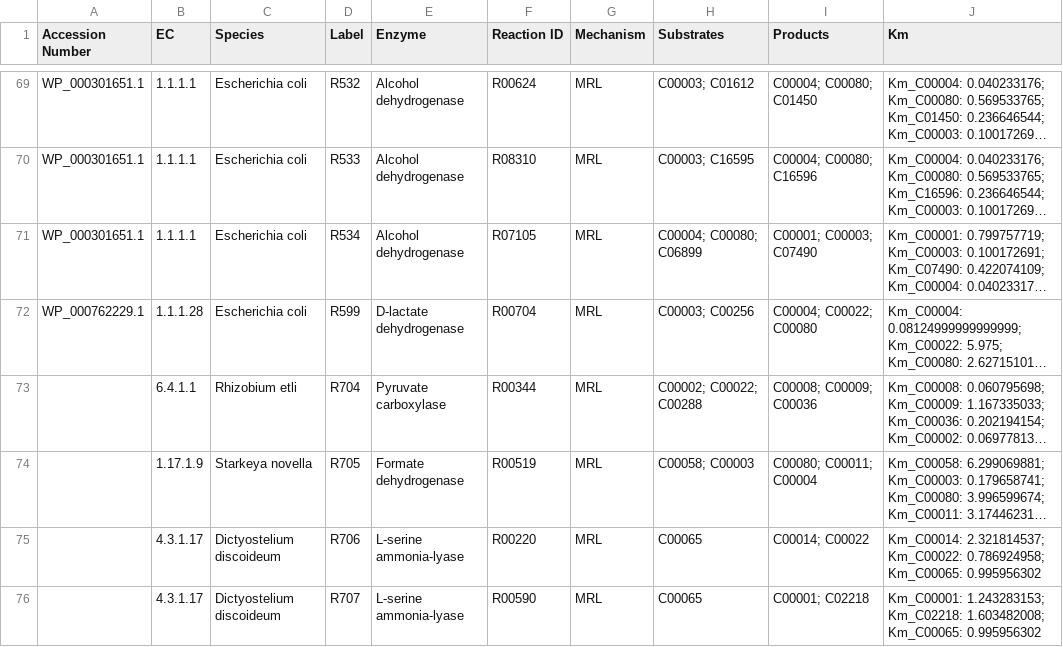
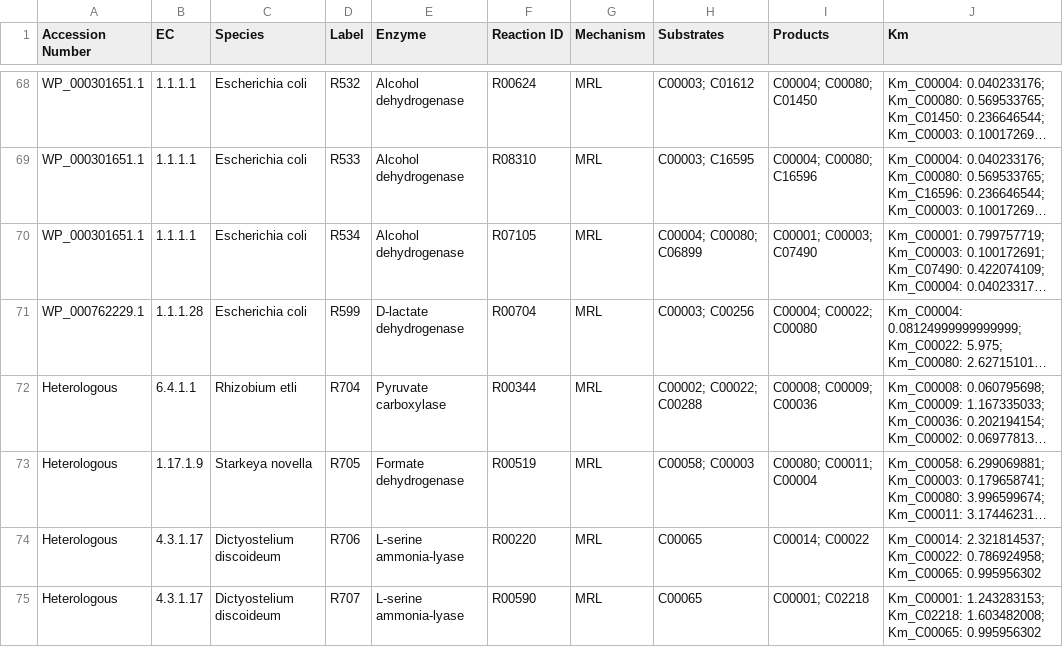
Before and after one commit to carothersresearch/ECFERS, a CSV file: src/frenda_brenda/Files/KEGG_Filtered/Reactions_M2.csv, drawn as a sheet; only a part is shown, gaps mark what is left out; long unchanged cells end in …; addresses are those after the commit; the diff covers the shown part only; the diff names each change by its address in the sheet, - before the commit and + after, or states it on an @@ line.

```diff
--- a/src/frenda_brenda/Files/KEGG_Filtered/Reactions_M2.csv
+++ b/src/frenda_brenda/Files/KEGG_Filtered/Reactions_M2.csv
-A72:A75 (Accession Number): (empty)
+A72:A75 (Accession Number): Heterologous
```
Also changed, not shown: 1 added row, 1 removed row and 8 edited cells elsewhere in this file, src/frenda_brenda/Files/CCNs/Reaction_base.csv, src/frenda_brenda/Files/KEGG_Filtered/Reactions_M1.csv, 55 other files.
